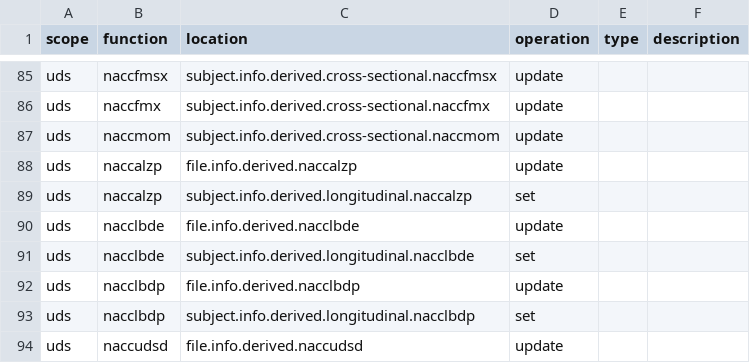
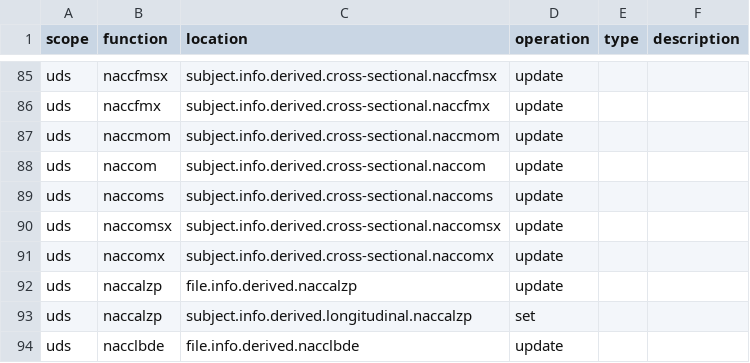
Before and after one commit to naccdata/nacc-attribute-deriver, a CSV file: nacc_attribute_deriver/config/curation_rules.csv, drawn as a sheet; only a part is shown, gaps mark what is left out; the shorter side is filled out with more unchanged rows; the diff names each change by its address in the sheet, - before the commit and + after, or states it on an @@ line.

```diff
--- a/nacc_attribute_deriver/config/curation_rules.csv
+++ b/nacc_attribute_deriver/config/curation_rules.csv
+row 88: uds | naccom | subject.info.derived.cross-sectional.naccom | update
+row 89: uds | naccoms | subject.info.derived.cross-sectional.naccoms | update
+row 90: uds | naccomsx | subject.info.derived.cross-sectional.naccomsx | update
+row 91: uds | naccomx | subject.info.derived.cross-sectional.naccomx | update
```
Also changed, not shown: 2 other files.
